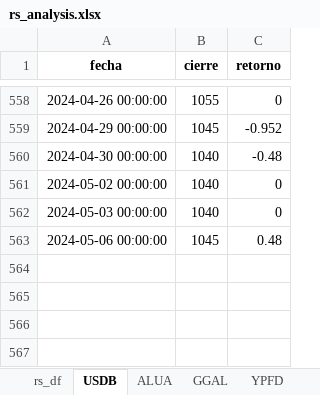
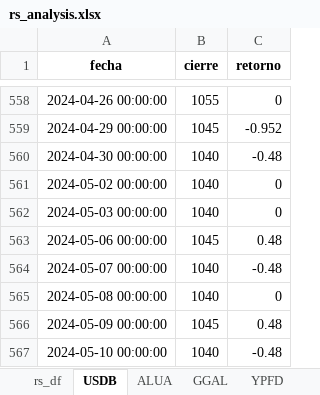
Before and after one commit to facuova/relativeStrange, an Excel workbook: data/final/rs_analysis.xlsx, sheet USDB, drawn as a sheet; only a part is shown, gaps mark what is left out; values as stored, in another font and other column widths than the file's, no borders; the diff names each change by its address in the sheet, - before the commit and + after, or states it on an @@ line.

```diff
--- a/data/final/rs_analysis.xlsx (sheet USDB)
+++ b/data/final/rs_analysis.xlsx (sheet USDB)
+row 564: 2024-05-07 00:00:00 | 1040 | -0.48
+row 565: 2024-05-08 00:00:00 | 1040 | 0
+row 566: 2024-05-09 00:00:00 | 1045 | 0.48
+row 567: 2024-05-10 00:00:00 | 1040 | -0.48
```
Also changed, not shown: sheet rs_df, sheet GGAL, sheet ALUA, sheet YPFD, data/quotes/alua.xlsx, data/quotes/ggal.xlsx, 12 other files.
